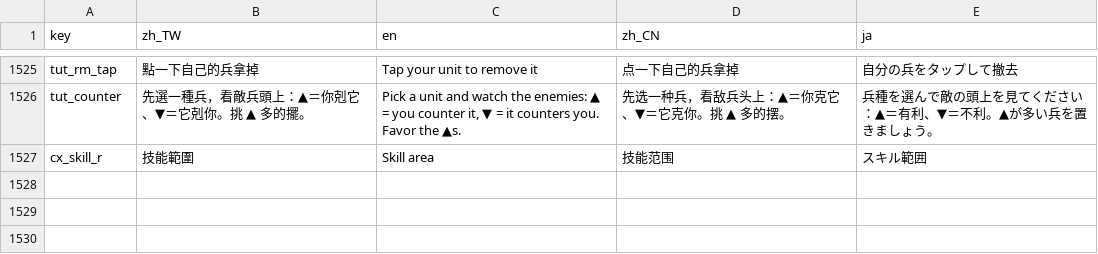
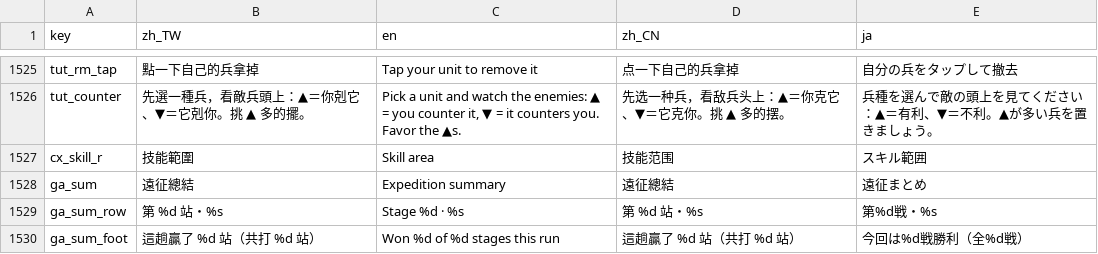
Before and after one commit to timmyweistudy-design/no-take-backs, a CSV file: game/data/strings.csv, drawn as a sheet; only a part is shown, gaps mark what is left out.

```diff
--- a/game/data/strings.csv
+++ b/game/data/strings.csv
@@ -1530 +1530,4 @@ tut_counter,先選一種兵，看敵兵頭上：▲＝你剋它、▼＝它剋
 cx_skill_r,技能範圍,Skill area,技能范围,スキル範囲
+ga_sum,遠征總結,Expedition summary,遠征總結,遠征まとめ
+ga_sum_row,第 %d 站・%s,Stage %d · %s,第 %d 站・%s,第%d戦・%s
+ga_sum_foot,這趟贏了 %d 站（共打 %d 站）,Won %d of %d stages this run,這趟贏了 %d 站（共打 %d 站）,今回は%d戦勝利（全%d戦）
```
Also changed, not shown: 26 other files.
